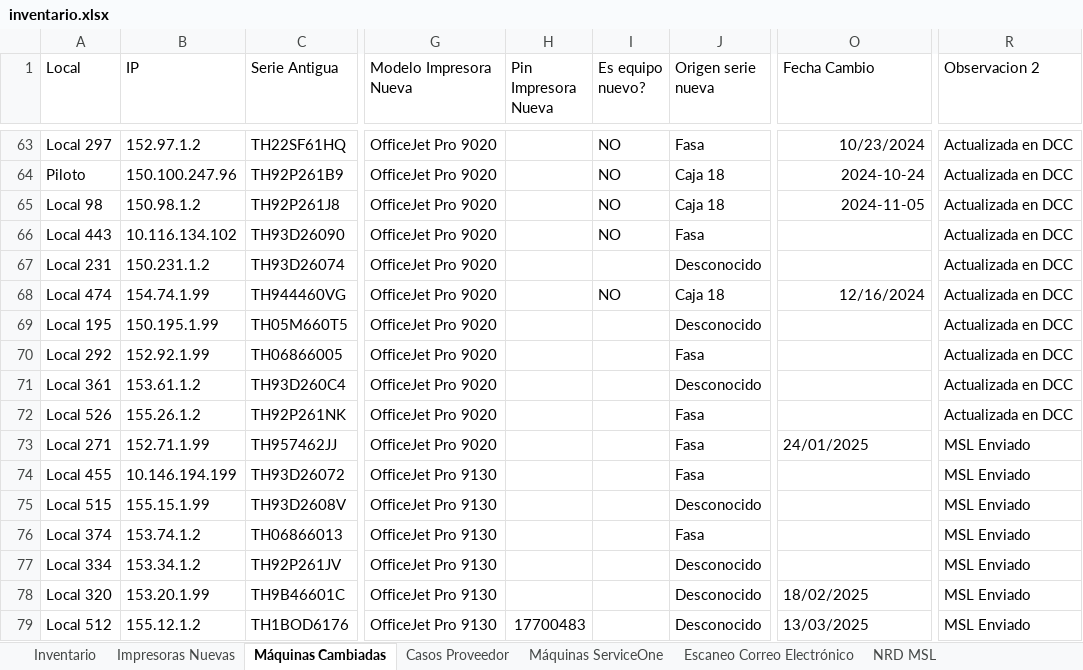
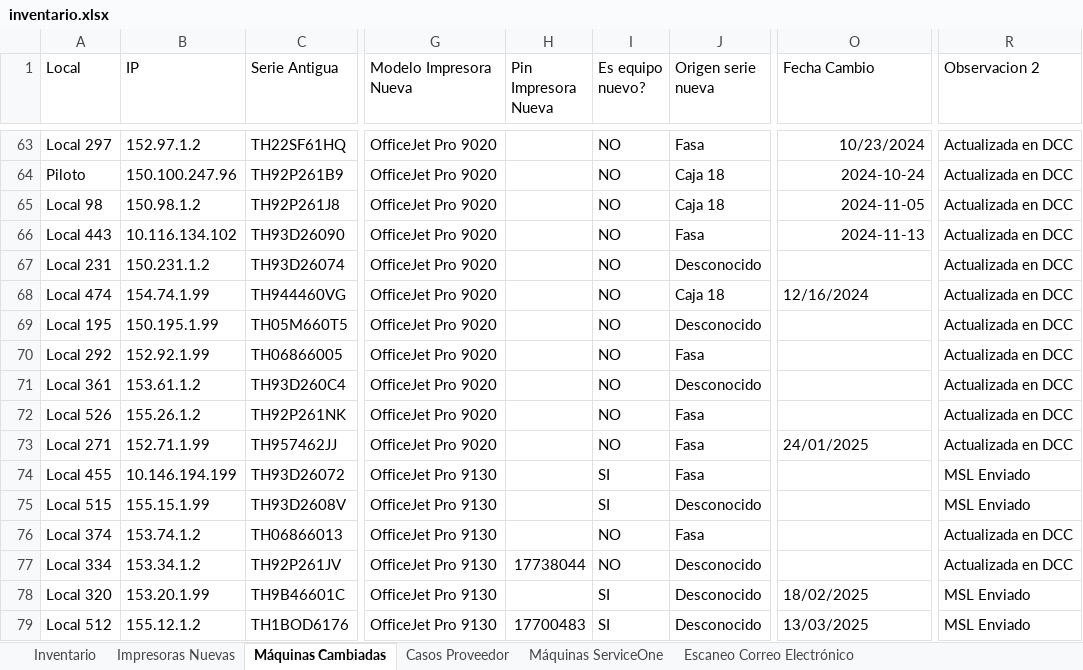
Before and after one commit to QuixoticAlter/Reportify, an Excel workbook: FASA/files/inventario.xlsx, sheet Máquinas Cambiadas, drawn as a sheet; only a part is shown, gaps mark what is left out; values as stored, in another font and other column widths than the file's, no borders; conditional formats and table styles not drawn; the diff covers the shown part only; the diff names each change by its address in the sheet, - before the commit and + after, or states it on an @@ line.

```diff
--- a/FASA/files/inventario.xlsx (sheet Máquinas Cambiadas)
+++ b/FASA/files/inventario.xlsx (sheet Máquinas Cambiadas)
-sheet tab: NRD MSL
-O66 (Fecha Cambio): (empty)
+O66 (Fecha Cambio): 2024-11-13
-I67 (Es equipo nuevo?): (empty)
+I67 (Es equipo nuevo?): NO
-O68 alignment: right
+O68 alignment: left
-I69:I73 (Es equipo nuevo?): (empty)
+I69:I73 (Es equipo nuevo?): NO
-R73 (Observacion 2): MSL Enviado
+R73 (Observacion 2): Actualizada en DCC
-I74:I75 (Es equipo nuevo?): (empty)
+I74:I75 (Es equipo nuevo?): SI
-I76:I77 (Es equipo nuevo?): (empty)
+I76:I77 (Es equipo nuevo?): NO
-R76:R77 (Observacion 2): MSL Enviado
+R76:R77 (Observacion 2): Actualizada en DCC
-H77 (Pin Impresora Nueva): (empty)
+H77 (Pin Impresora Nueva): 17738044
-I78:I79 (Es equipo nuevo?): (empty)
+I78:I79 (Es equipo nuevo?): SI
```
Also changed, not shown: 12 added rows and 7 edited cells elsewhere in this sheet, sheet Inventario, sheet Impresoras Nuevas, formulas that keep their value, hidden cells, FASA/files/consumable_levels.xlsx, FASA/files/mda_export.xlsx, 21 other files.
